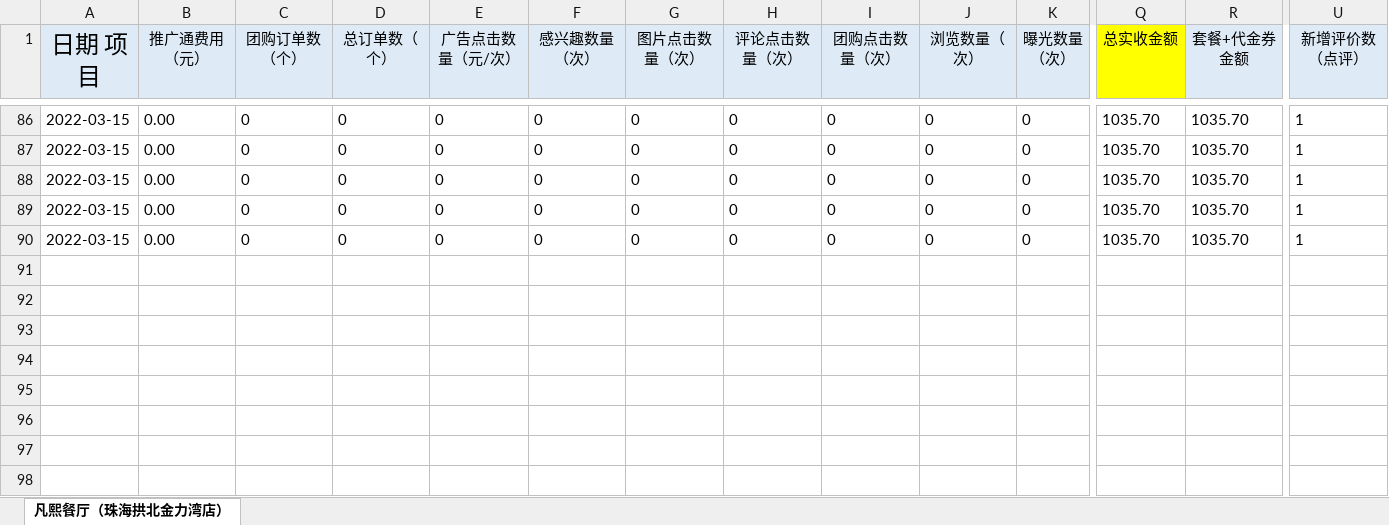
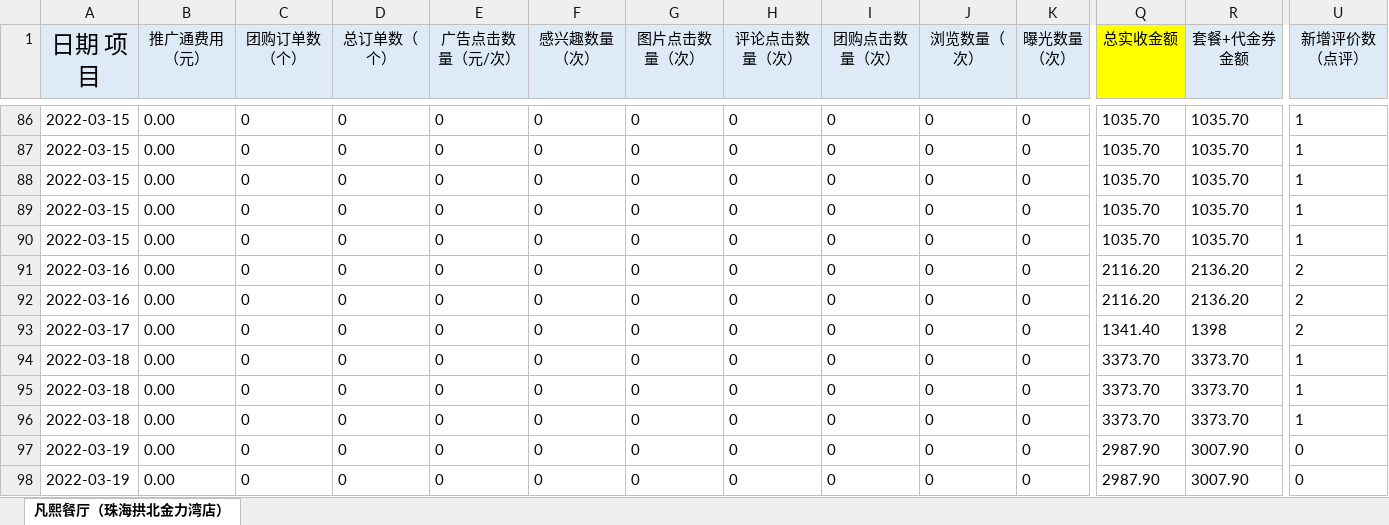
Before and after one commit to jack0lin/sheet_script, an Excel workbook: 凡熙餐厅.xlsx, sheet 凡熙餐厅（珠海拱北金力湾店）, drawn as a sheet; only a part is shown, gaps mark what is left out; values as stored, in another font and other column widths than the file's, no borders; rows hold the shown columns only; the diff names each change by its address in the sheet, - before the commit and + after, or states it on an @@ line.

```diff
--- a/凡熙餐厅.xlsx (sheet 凡熙餐厅（珠海拱北金力湾店）)
+++ b/凡熙餐厅.xlsx (sheet 凡熙餐厅（珠海拱北金力湾店）)
+row 91: 2022-03-16 | 0.00 | 0 | 0 | 0 | 0 | 0 | 0 | 0 | 0 | 0 | 2116.20 | 2136.20 | 2
+row 92: 2022-03-16 | 0.00 | 0 | 0 | 0 | 0 | 0 | 0 | 0 | 0 | 0 | 2116.20 | 2136.20 | 2
+row 93: 2022-03-17 | 0.00 | 0 | 0 | 0 | 0 | 0 | 0 | 0 | 0 | 0 | 1341.40 | 1398 | 2
+row 94: 2022-03-18 | 0.00 | 0 | 0 | 0 | 0 | 0 | 0 | 0 | 0 | 0 | 3373.70 | 3373.70 | 1
+row 95: 2022-03-18 | 0.00 | 0 | 0 | 0 | 0 | 0 | 0 | 0 | 0 | 0 | 3373.70 | 3373.70 | 1
+row 96: 2022-03-18 | 0.00 | 0 | 0 | 0 | 0 | 0 | 0 | 0 | 0 | 0 | 3373.70 | 3373.70 | 1
+row 97: 2022-03-19 | 0.00 | 0 | 0 | 0 | 0 | 0 | 0 | 0 | 0 | 0 | 2987.90 | 3007.90 | 0
+row 98: 2022-03-19 | 0.00 | 0 | 0 | 0 | 0 | 0 | 0 | 0 | 0 | 0 | 2987.90 | 3007.90 | 0
```
Also changed, not shown: hidden cells, 彭渔宴.xlsx, 想见你一面.xlsx, 32 other files.
